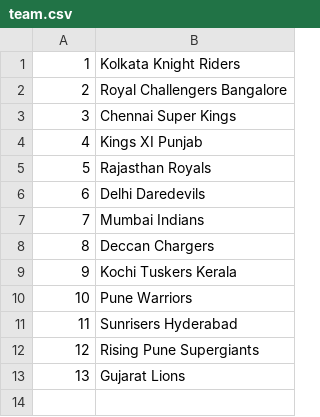
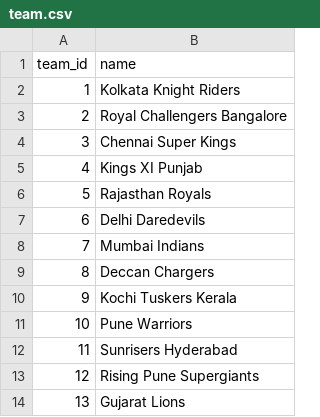
Before and after one commit to amithvinod/2201AI03_CS260, a CSV file: tut09/team.csv, drawn as a sheet.

```diff
--- a/tut09/team.csv
+++ b/tut09/team.csv
@@ -1 +1,2 @@
+team_id,name
 1,Kolkata Knight Riders
```
Also changed, not shown: tut09/extra_runs.csv, tut09/match.csv, 10 other files.
